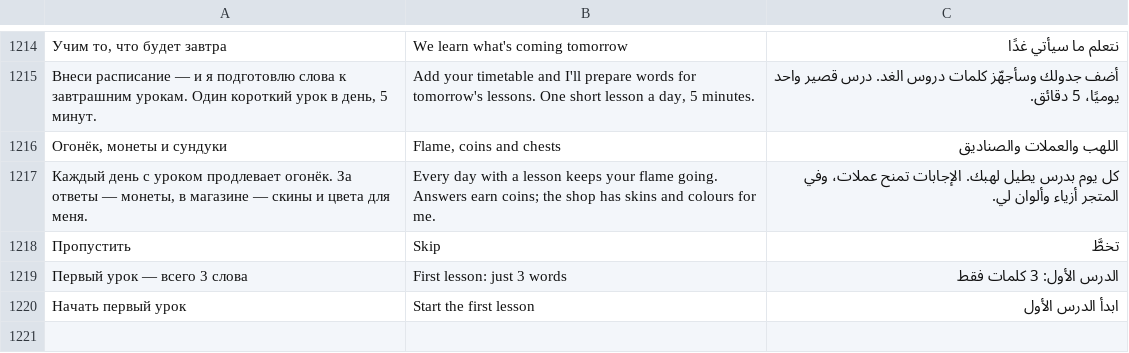
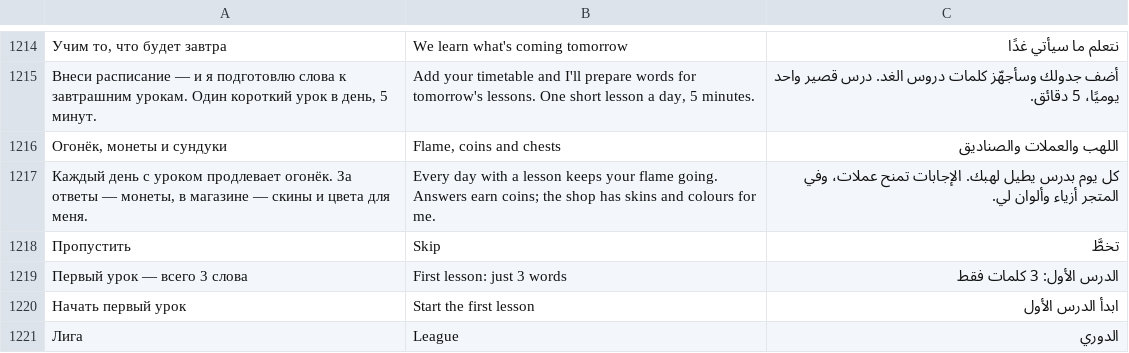
Before and after one commit to Misha1644/kami-app, a TSV file: content/i18n/ui.tsv, drawn as a sheet; only a part is shown, gaps mark what is left out; the diff names each change by its address in the sheet, - before the commit and + after, or states it on an @@ line.

```diff
--- a/content/i18n/ui.tsv
+++ b/content/i18n/ui.tsv
+row 1221: Лига | League | الدوري
```
Also changed, not shown: 5 other files.
